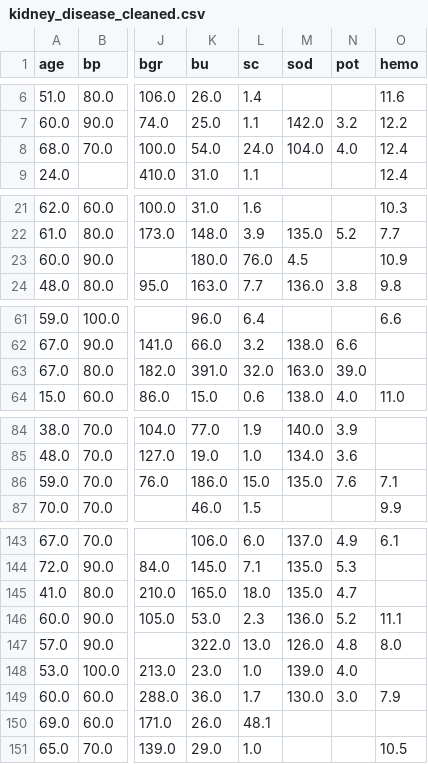
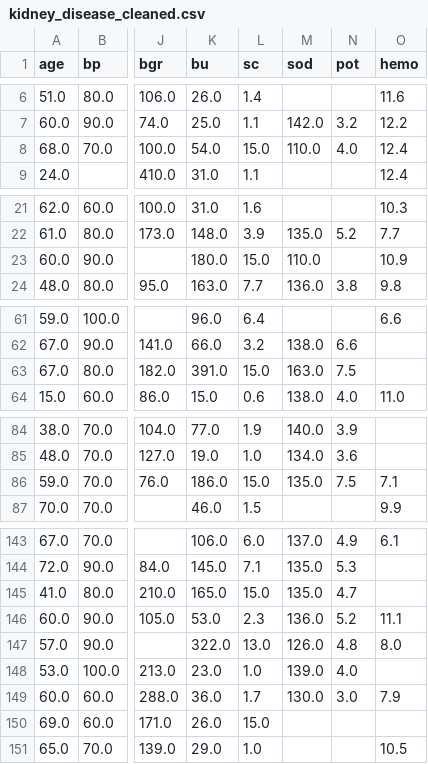
Before and after one commit to RvRagav/CKD_Risk_Prediction, a CSV file: data/processed/kidney_disease_cleaned.csv, drawn as a sheet; only a part is shown, gaps mark what is left out; the diff covers the shown part only; the diff names each change by its address in the sheet, - before the commit and + after, or states it on an @@ line.

```diff
--- a/data/processed/kidney_disease_cleaned.csv
+++ b/data/processed/kidney_disease_cleaned.csv
-L8 (sc): 24.0
+L8 (sc): 15.0
-M8 (sod): 104.0
+M8 (sod): 110.0
-L23 (sc): 76.0
+L23 (sc): 15.0
-M23 (sod): 4.5
+M23 (sod): 110.0
-L63 (sc): 32.0
+L63 (sc): 15.0
-N63 (pot): 39.0
+N63 (pot): 7.5
-N86 (pot): 7.6
+N86 (pot): 7.5
-L145 (sc): 18.0
+L145 (sc): 15.0
-L150 (sc): 48.1
+L150 (sc): 15.0
```
Also changed, not shown: 5 edited cells elsewhere in this file, data/processed/splits/X_test_raw.csv, data/processed/splits/X_train_raw.csv, 22 other files.
